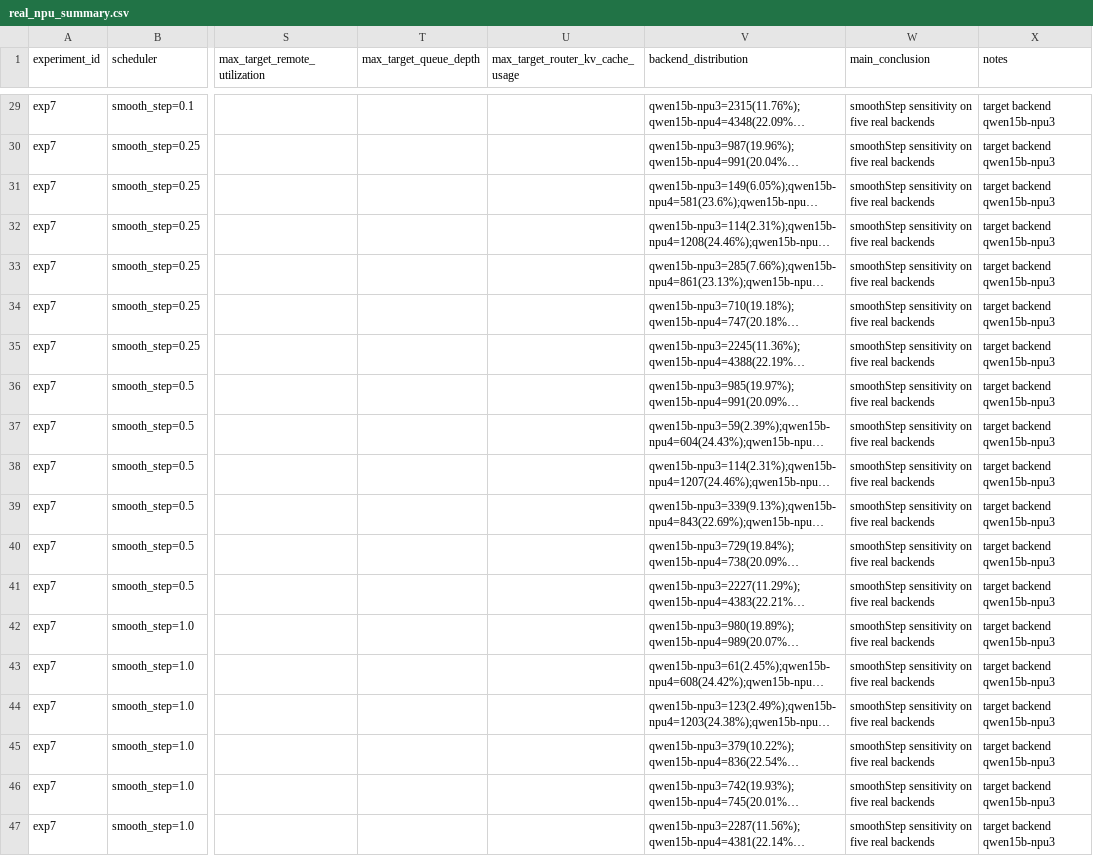
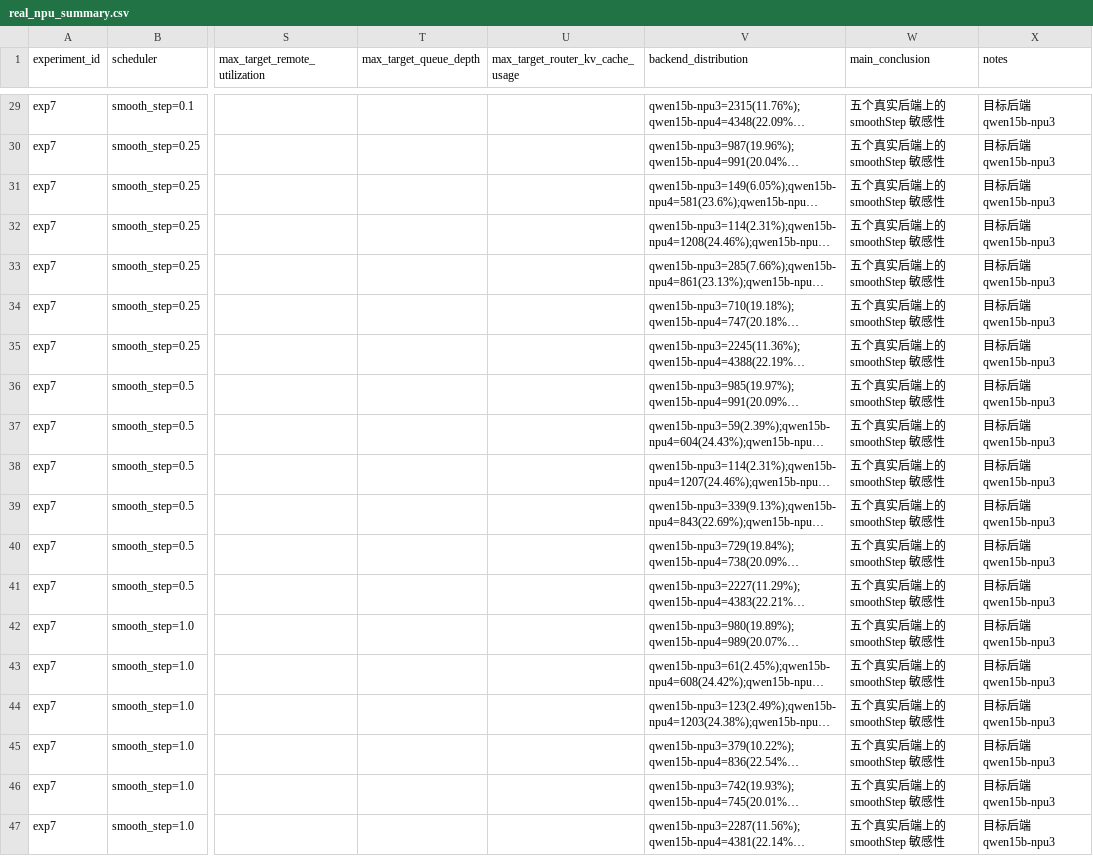
Before and after one commit to ymmyys/CCF-Network-task2, a CSV file: bench/results/formal/analysis/real_npu_summary.csv, drawn as a sheet; only a part is shown, gaps mark what is left out; long unchanged cells end in …; the diff covers the shown part only; the diff names each change by its address in the sheet, - before the commit and + after, or states it on an @@ line.

```diff
--- a/bench/results/formal/analysis/real_npu_summary.csv
+++ b/bench/results/formal/analysis/real_npu_summary.csv
-W29:W47 (main_conclusion): smoothStep sensitivity on five real backends
+W29:W47 (main_conclusion): 五个真实后端上的 smoothStep 敏感性
-X29:X47 (notes): target backend qwen15b-npu3
+X29:X47 (notes): 目标后端 qwen15b-npu3
```
Also changed, not shown: 54 edited cells elsewhere in this file, 21 other files.
